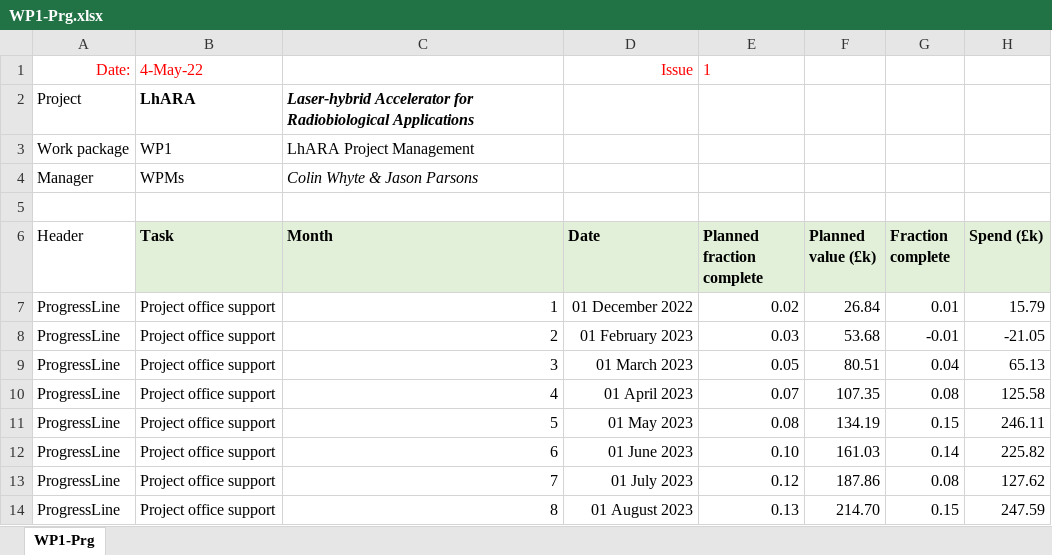
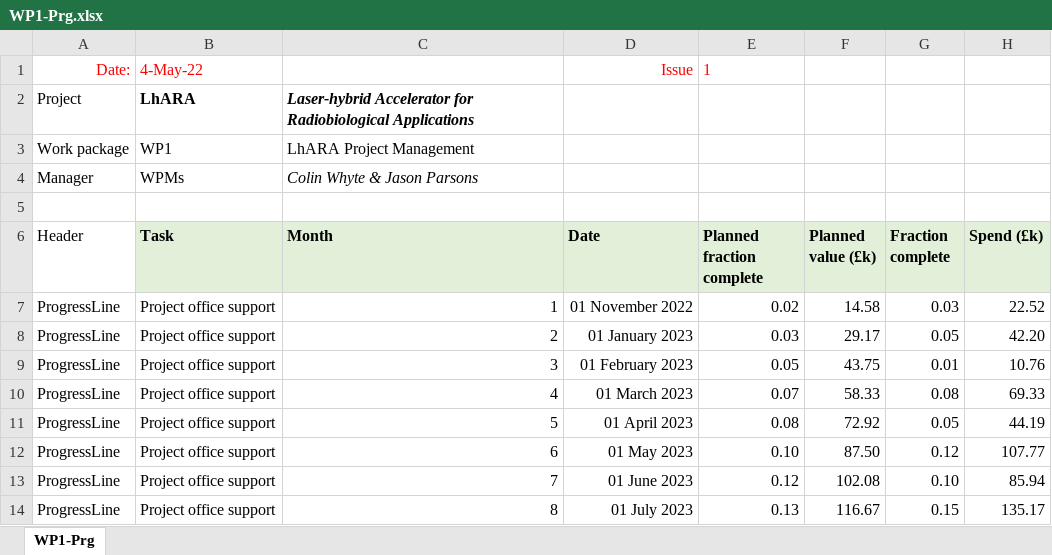
Before and after one commit to longkr/LhARA-costing-tool, an Excel workbook: 13-ProgressReports/WP1-Prg.xlsx, sheet WP1-Prg, drawn as a sheet; only a part is shown; values as stored, in another font and other column widths than the file's, no borders; the diff covers the shown part only; the diff names each change by its address in the sheet, - before the commit and + after, or states it on an @@ line.

Commit message:
Earned value report

```diff
--- a/13-ProgressReports/WP1-Prg.xlsx (sheet WP1-Prg)
+++ b/13-ProgressReports/WP1-Prg.xlsx (sheet WP1-Prg)
-D7 (Date): 01 December 2022
+D7 (Date): 01 November 2022
-F7 (Planned value (£k)): 26.84
+F7 (Planned value (£k)): 14.58
-G7 (Fraction complete): 0.01
+G7 (Fraction complete): 0.03
-H7 (Spend (£k)): 15.79
+H7 (Spend (£k)): 22.52
-D8 (Date): 01 February 2023
+D8 (Date): 01 January 2023
-F8 (Planned value (£k)): 53.68
+F8 (Planned value (£k)): 29.17
-G8 (Fraction complete): -0.01
+G8 (Fraction complete): 0.05
-H8 (Spend (£k)): -21.05
+H8 (Spend (£k)): 42.20
-D9 (Date): 01 March 2023
+D9 (Date): 01 February 2023
-F9 (Planned value (£k)): 80.51
+F9 (Planned value (£k)): 43.75
-G9 (Fraction complete): 0.04
+G9 (Fraction complete): 0.01
-H9 (Spend (£k)): 65.13
+H9 (Spend (£k)): 10.76
-D10 (Date): 01 April 2023
+D10 (Date): 01 March 2023
-F10 (Planned value (£k)): 107.35
+F10 (Planned value (£k)): 58.33
-H10 (Spend (£k)): 125.58
+H10 (Spend (£k)): 69.33
-D11 (Date): 01 May 2023
+D11 (Date): 01 April 2023
-F11 (Planned value (£k)): 134.19
+F11 (Planned value (£k)): 72.92
-G11 (Fraction complete): 0.15
+G11 (Fraction complete): 0.05
-H11 (Spend (£k)): 246.11
+H11 (Spend (£k)): 44.19
-D12 (Date): 01 June 2023
+D12 (Date): 01 May 2023
-F12 (Planned value (£k)): 161.03
+F12 (Planned value (£k)): 87.50
-G12 (Fraction complete): 0.14
+G12 (Fraction complete): 0.12
-H12 (Spend (£k)): 225.82
+H12 (Spend (£k)): 107.77
-D13 (Date): 01 July 2023
+D13 (Date): 01 June 2023
-F13 (Planned value (£k)): 187.86
+F13 (Planned value (£k)): 102.08
-G13 (Fraction complete): 0.08
+G13 (Fraction complete): 0.10
-H13 (Spend (£k)): 127.62
+H13 (Spend (£k)): 85.94
-D14 (Date): 01 August 2023
+D14 (Date): 01 July 2023
-F14 (Planned value (£k)): 214.70
+F14 (Planned value (£k)): 116.67
-H14 (Spend (£k)): 247.59
+H14 (Spend (£k)): 135.17
```
Also changed, not shown: 206 edited cells elsewhere in this sheet, 5 other files.
